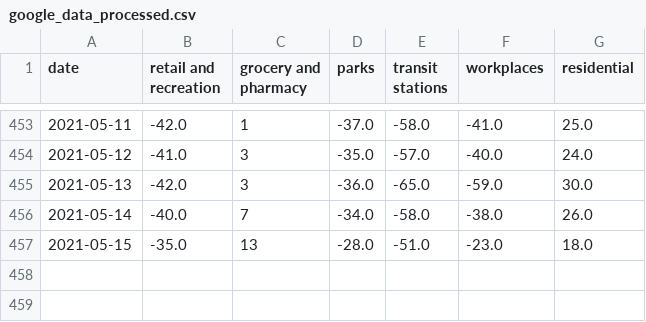
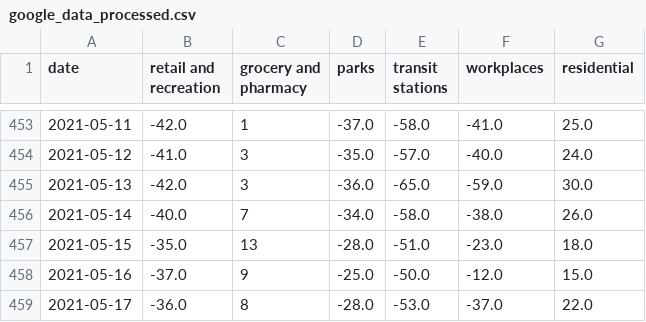
Before and after one commit to tamagusko/manilaCovid19, a CSV file: data/google_data_processed.csv, drawn as a sheet; only a part is shown, gaps mark what is left out.

Commit message:
Latest data: Fri May 21 02:20:41 UTC 2021

```diff
--- a/data/google_data_processed.csv
+++ b/data/google_data_processed.csv
@@ -457 +457,3 @@ date,retail and recreation,grocery and pharmacy,parks,transit stations,workplace
 2021-05-15,-35.0,13,-28.0,-51.0,-23.0,18.0
+2021-05-16,-37.0,9,-25.0,-50.0,-12.0,15.0
+2021-05-17,-36.0,8,-28.0,-53.0,-37.0,22.0
```
Also changed, not shown: data/apple_data_processed.csv.
